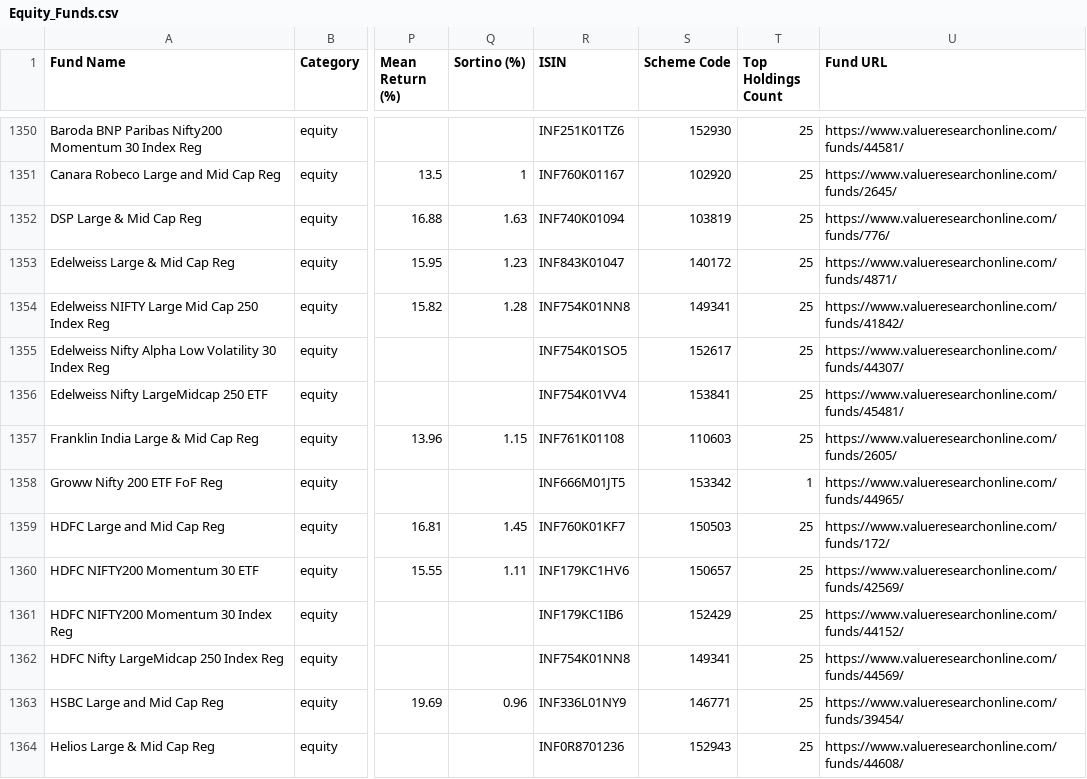
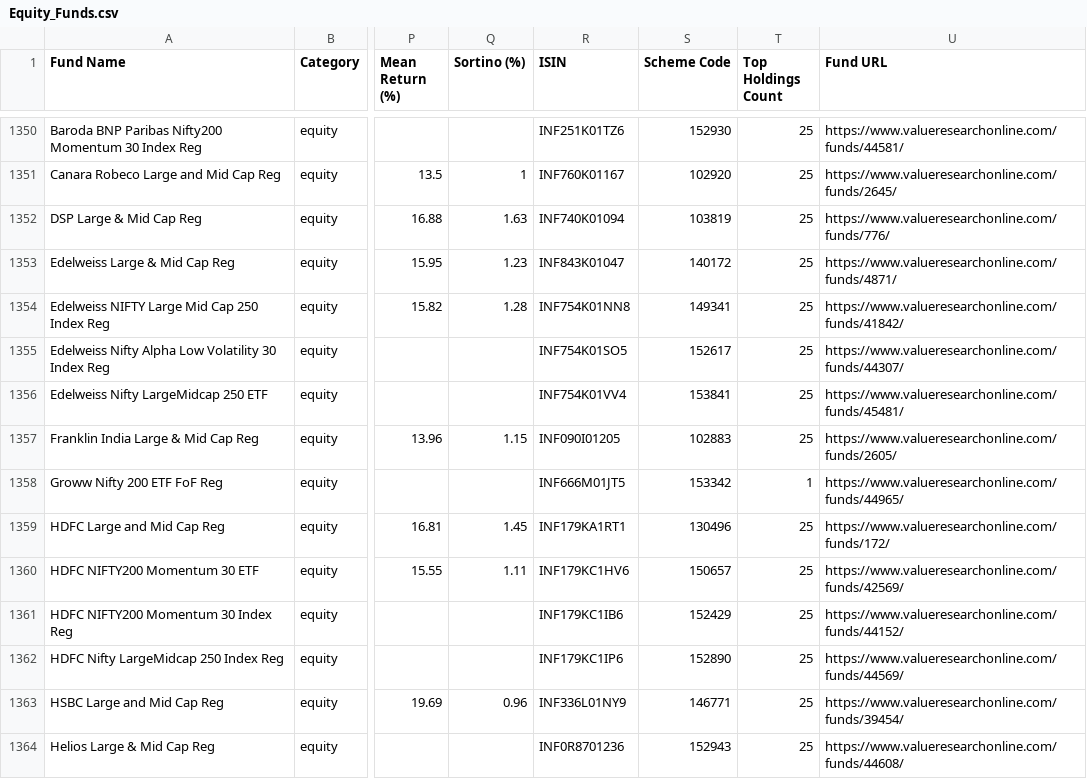
Before and after one commit to ayushpant007/casanalyser.com-testing-, a CSV file: Scoring/Equity_Funds.csv, drawn as a sheet; only a part is shown, gaps mark what is left out; the diff covers the shown part only; the diff names each change by its address in the sheet, - before the commit and + after, or states it on an @@ line.

```diff
--- a/Scoring/Equity_Funds.csv
+++ b/Scoring/Equity_Funds.csv
-R1357 (ISIN): INF761K01108
+R1357 (ISIN): INF090I01205
-S1357 (Scheme Code): 110603
+S1357 (Scheme Code): 102883
-R1359 (ISIN): INF760K01KF7
+R1359 (ISIN): INF179KA1RT1
-S1359 (Scheme Code): 150503
+S1359 (Scheme Code): 130496
-R1362 (ISIN): INF754K01NN8
+R1362 (ISIN): INF179KC1IP6
-S1362 (Scheme Code): 149341
+S1362 (Scheme Code): 152890
```
Also changed, not shown: 166 edited cells elsewhere in this file, Scoring/Commodities_Funds.csv, Scoring/Debt_Funds.csv, 2 other files.
